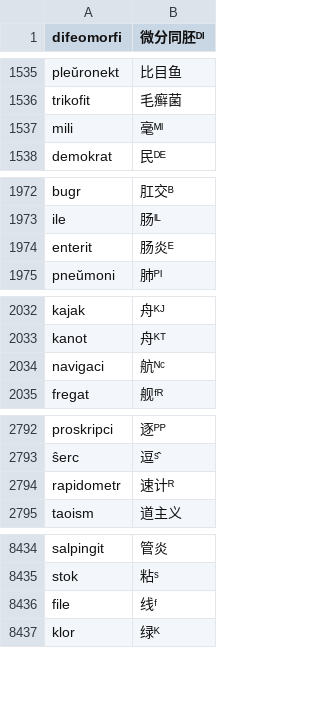
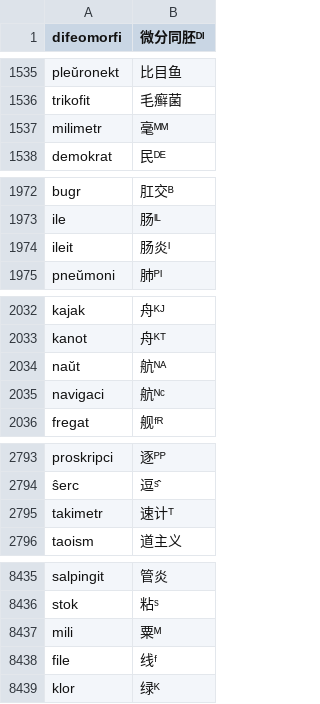
Before and after one commit to Takatakatake/kanjized-esperanto-reverter, a CSV file: エスペラント語根-漢字対応表_スニペット用最小限.csv, drawn as a sheet; only a part is shown, gaps mark what is left out; removed rows and columns are numbered as before the commit, all else as after; the diff covers the shown part only; the diff names each change by its address in the sheet, - before the commit and + after, or states it on an @@ line.

```diff
--- a/エスペラント語根-漢字対応表_スニペット用最小限.csv
+++ b/エスペラント語根-漢字対応表_スニペット用最小限.csv
-row 1537: mili | 毫ᴹᴵ
+row 1537: milimetr | 毫ᴹᴹ
-row 1974: enterit | 肠炎ᴱ
+row 1974: ileit | 肠炎ᴵ
+row 2034: naŭt | 航ᴺᴬ
-row 2794: rapidometr | 速计ᴿ
+row 2795: takimetr | 速计ᵀ
+row 8437: mili | 粟ᴹ
```
Also changed, not shown: 5 added rows, 5 removed rows and 8 edited cells elsewhere in this file, data/pejvo_piv_20260620_reverter.csv, 1 other file.
